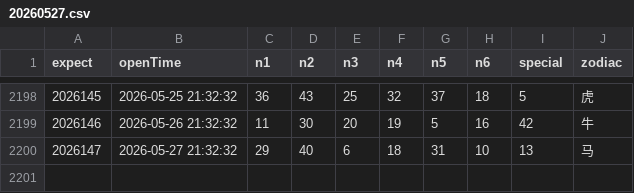
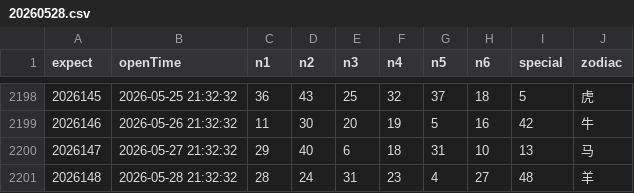
Before and after one commit to lhq157/macaujc, a CSV file: output/20260528.csv (was output/20260527.csv), drawn as a sheet; only a part is shown, gaps mark what is left out; the diff names each change by its address in the sheet, - before the commit and + after, or states it on an @@ line.

Commit message:
数据更新 2026-05-28

```diff
--- a/output/20260527.csv
+++ b/output/20260528.csv
+row 2201: 2026148 | 2026-05-28 21:32:32 | 28 | 24 | 31 | 23 | 4 | 27 | 48 | 羊
```
